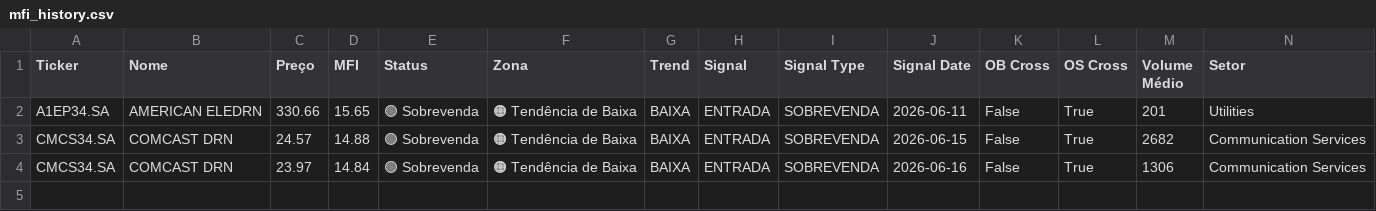
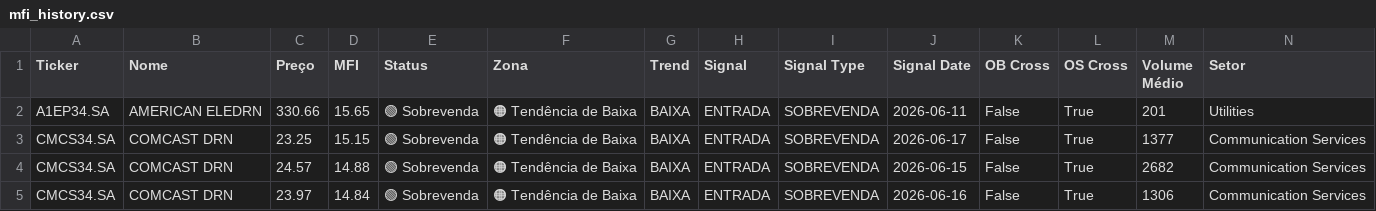
Before and after one commit to julianimmj/screener-mfi, a CSV file: data/mfi_history.csv, drawn as a sheet; the diff names each change by its address in the sheet, - before the commit and + after, or states it on an @@ line.

```diff
--- a/data/mfi_history.csv
+++ b/data/mfi_history.csv
+row 3: CMCS34.SA | COMCAST DRN | 23.25 | 15.15 | 🟢 Sobrevenda | 🟠 Tendência de Baixa | BAIXA | ENTRADA | SOBREVENDA | 2026-06-17 | False | True | 1377 | Communication Services
```
Also changed, not shown: data/mfi_screener.csv, 1 other file.
